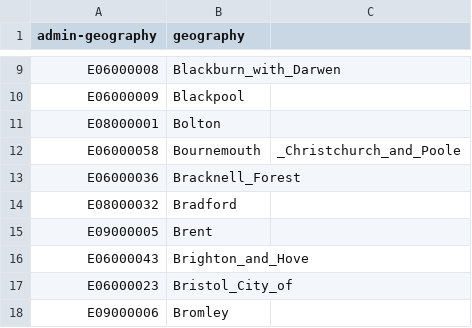
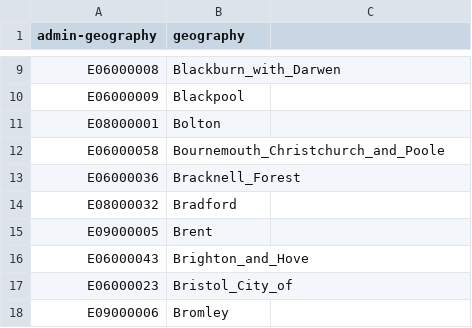
Before and after one commit to emmadoughty/Daily_COVID-19, a CSV file: Data/Administrative_geography_data.csv, drawn as a sheet; only a part is shown, gaps mark what is left out.

Commit message:
Removed comma in Bournemouth name

```diff
--- a/Data/Administrative_geography_data.csv
+++ b/Data/Administrative_geography_data.csv
@@ -11,3 +11,3 @@ E06000009,Blackpool
 E08000001,Bolton
-E06000058,Bournemouth,_Christchurch_and_Poole
+E06000058,Bournemouth_Christchurch_and_Poole
 E06000036,Bracknell_Forest
```
